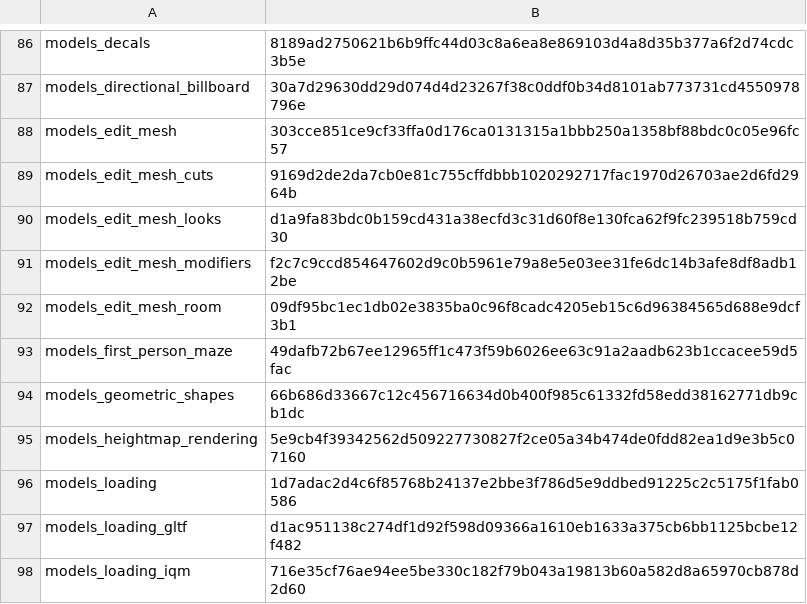
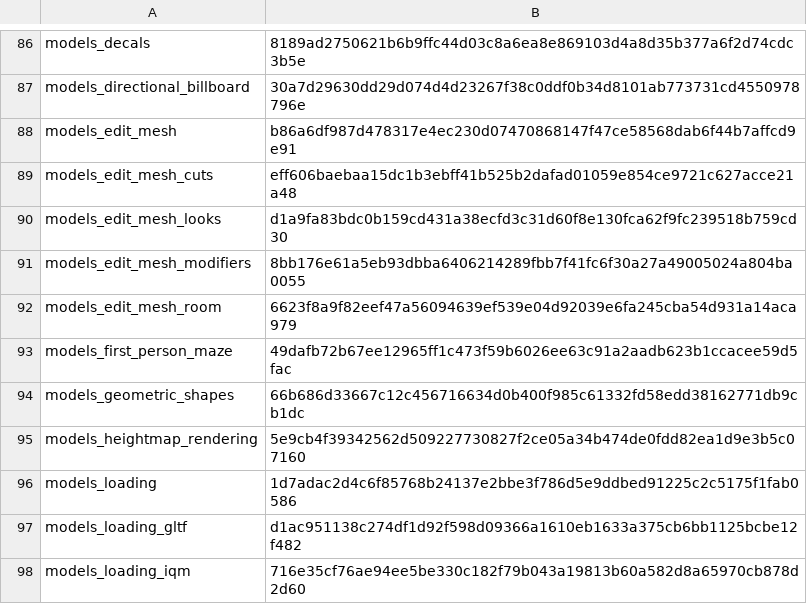
Before and after one commit to EggyStudio/3DEngine, a TSV file: .github/assets/gallery/captures.tsv, drawn as a sheet; only a part is shown, gaps mark what is left out.

```diff
--- a/.github/assets/gallery/captures.tsv
+++ b/.github/assets/gallery/captures.tsv
@@ -87,7 +87,7 @@ models_decals	8189ad2750621b6b9ffc44d03c8a6ea8e869103d4a8d35b377a6f2d74cdc3b5e
 models_directional_billboard	30a7d29630dd29d074d4d23267f38c0ddf0b34d8101ab773731cd4550978796e
-models_edit_mesh	303cce851ce9cf33ffa0d176ca0131315a1bbb250a1358bf88bdc0c05e96fc57
-models_edit_mesh_cuts	9169d2de2da7cb0e81c755cffdbbb1020292717fac1970d26703ae2d6fd2964b
+models_edit_mesh	b86a6df987d478317e4ec230d07470868147f47ce58568dab6f44b7affcd9e91
+models_edit_mesh_cuts	eff606baebaa15dc1b3ebff41b525b2dafad01059e854ce9721c627acce21a48
 models_edit_mesh_looks	d1a9fa83bdc0b159cd431a38ecfd3c31d60f8e130fca62f9fc239518b759cd30
-models_edit_mesh_modifiers	f2c7c9ccd854647602d9c0b5961e79a8e5e03ee31fe6dc14b3afe8df8adb12be
-models_edit_mesh_room	09df95bc1ec1db02e3835ba0c96f8cadc4205eb15c6d96384565d688e9dcf3b1
+models_edit_mesh_modifiers	8bb176e61a5eb93dbba6406214289fbb7f41fc6f30a27a49005024a804ba0055
+models_edit_mesh_room	6623f8a9f82eef47a56094639ef539e04d92039e6fa245cba54d931a14aca979
 models_first_person_maze	49dafb72b67ee12965ff1c473f59b6026ee63c91a2aadb623b1ccacee59d5fac
```
Also changed, not shown: 9 other files.
